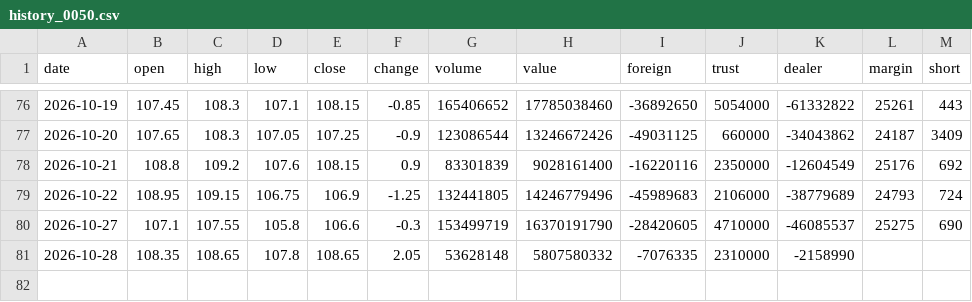
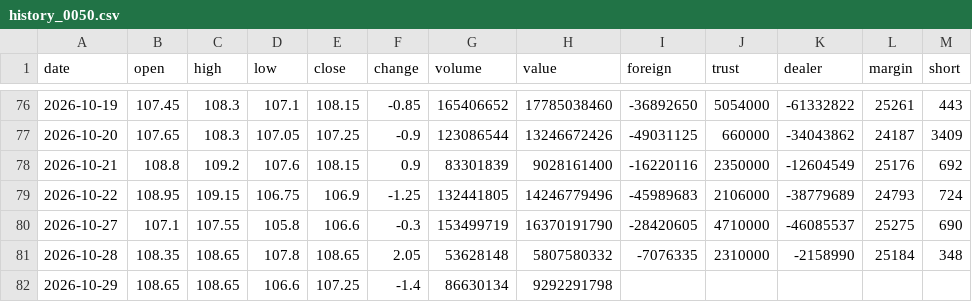
Before and after one commit to Roylin520/stockMarket, a CSV file: data/history_0050.csv, drawn as a sheet; only a part is shown, gaps mark what is left out.

```diff
--- a/data/history_0050.csv
+++ b/data/history_0050.csv
@@ -80,2 +80,3 @@
 2026-10-27,107.1,107.55,105.8,106.6,-0.3,153499719,16370191790,-28420605,4710000,-46085537,25275,690
-2026-10-28,108.35,108.65,107.8,108.65,2.05,53628148,5807580332,-7076335,2310000,-2158990,,
+2026-10-28,108.35,108.65,107.8,108.65,2.05,53628148,5807580332,-7076335,2310000,-2158990,25184,348
+2026-10-29,108.65,108.65,106.6,107.25,-1.4,86630134,9292291798,,,,,
```
Also changed, not shown: data/history_2303.csv, data/history_2308.csv, 23 other files.
